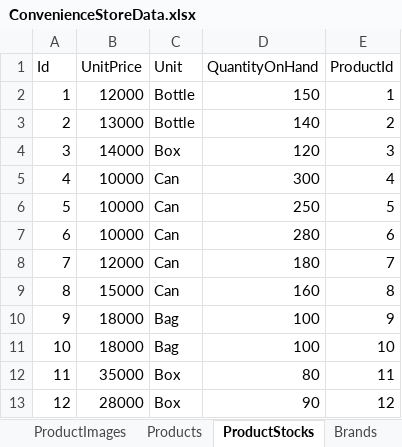
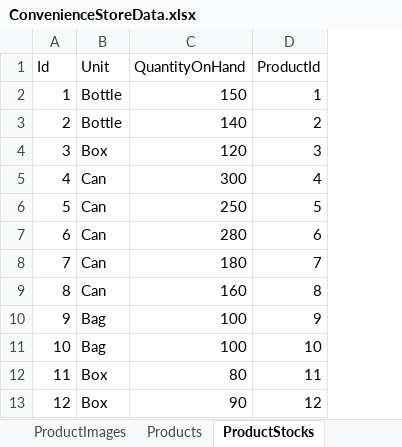
Before and after one commit to LainHash/ConvenienceStoreProject, an Excel workbook: src/External/ConvenienceStore.Persistence/Data/ConvenienceStoreData.xlsx, sheet ProductStocks, drawn as a sheet; only a part is shown; values as stored, in another font and other column widths than the file's, no borders; the diff names each change by its address in the sheet, - before the commit and + after, or states it on an @@ line.

Commit message:
Refactor: move UnitPrice from ProductStock to ProductPrice
Separated product pricing into a new ProductPrice entity. Updated all references, mappings, and configurations to use ProductPrice instead of ProductStock for pricing. Adjusted seeders and data files accordingly for improved separation of concerns.

```diff
--- a/src/External/ConvenienceStore.Persistence/Data/ConvenienceStoreData.xlsx (sheet ProductStocks)
+++ b/src/External/ConvenienceStore.Persistence/Data/ConvenienceStoreData.xlsx (sheet ProductStocks)
-column B (UnitPrice), rows 2-13: 12000 | 13000 | 14000 | 10000 | 10000 | 10000 | 12000 | 15000 | 18000 | 18000 | 35000 | 28000
```
Also changed, not shown: other sheet tabs, 14 other files.
